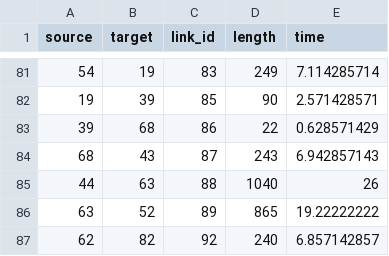
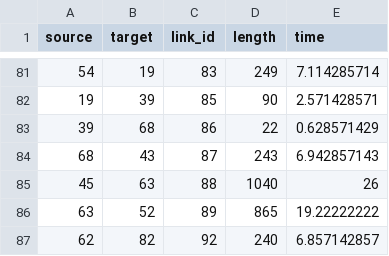
Before and after one commit to worldbank/GOST_PublicGoods, a CSV file: Implementations/asia_railways/input_folder/edges.csv, drawn as a sheet; only a part is shown, gaps mark what is left out.

```diff
--- a/Implementations/asia_railways/input_folder/edges.csv
+++ b/Implementations/asia_railways/input_folder/edges.csv
@@ -84,3 +84,3 @@ source,target,link_id,length,time
 68,43,87,243,6.942857143
-44,63,88,1040,26
+45,63,88,1040,26
 63,52,89,865,19.22222222
```
Also changed, not shown: Implementations/asia_railways/asia_railways_output_OD_matrix_scenario1.csv, Implementations/asia_railways/asia_railways_output_OD_matrix_scenario2.csv, 21 other files.
